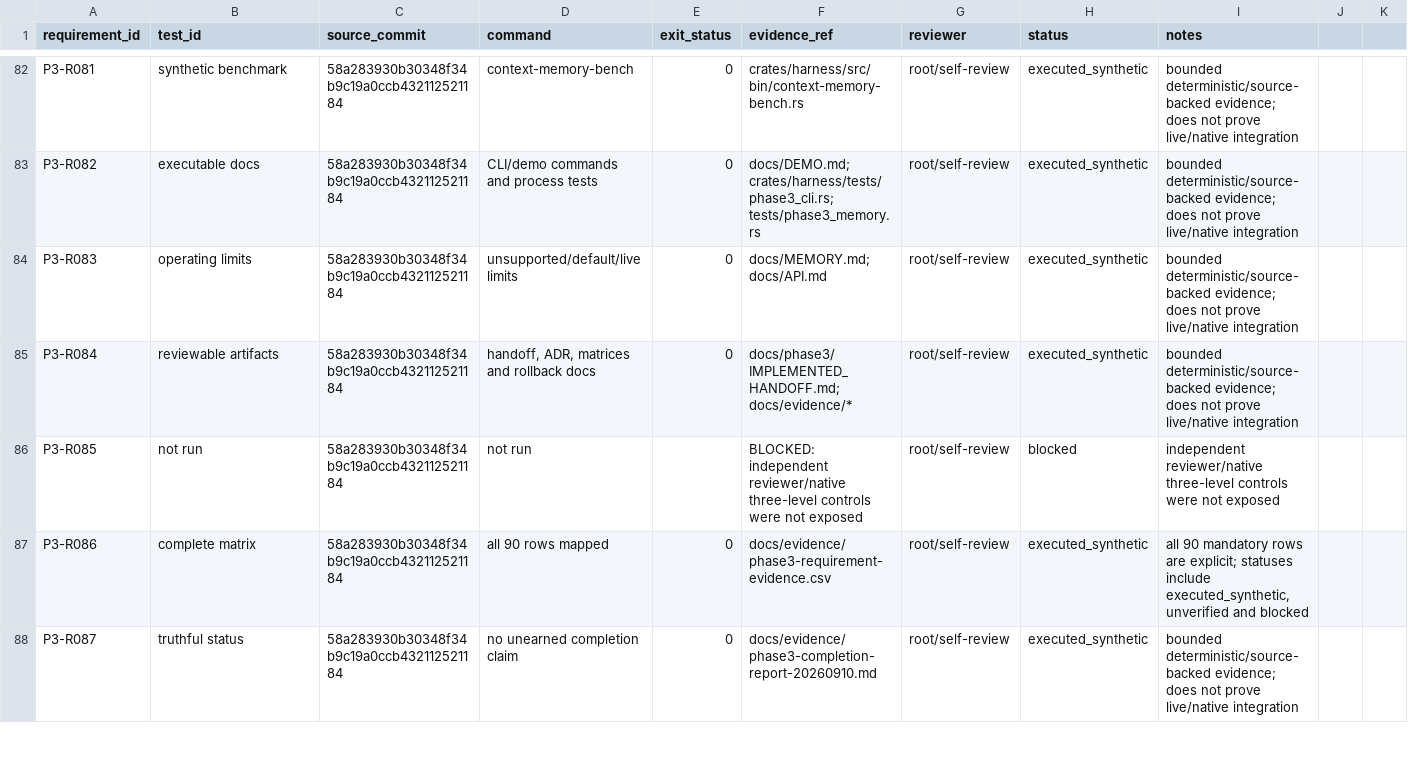
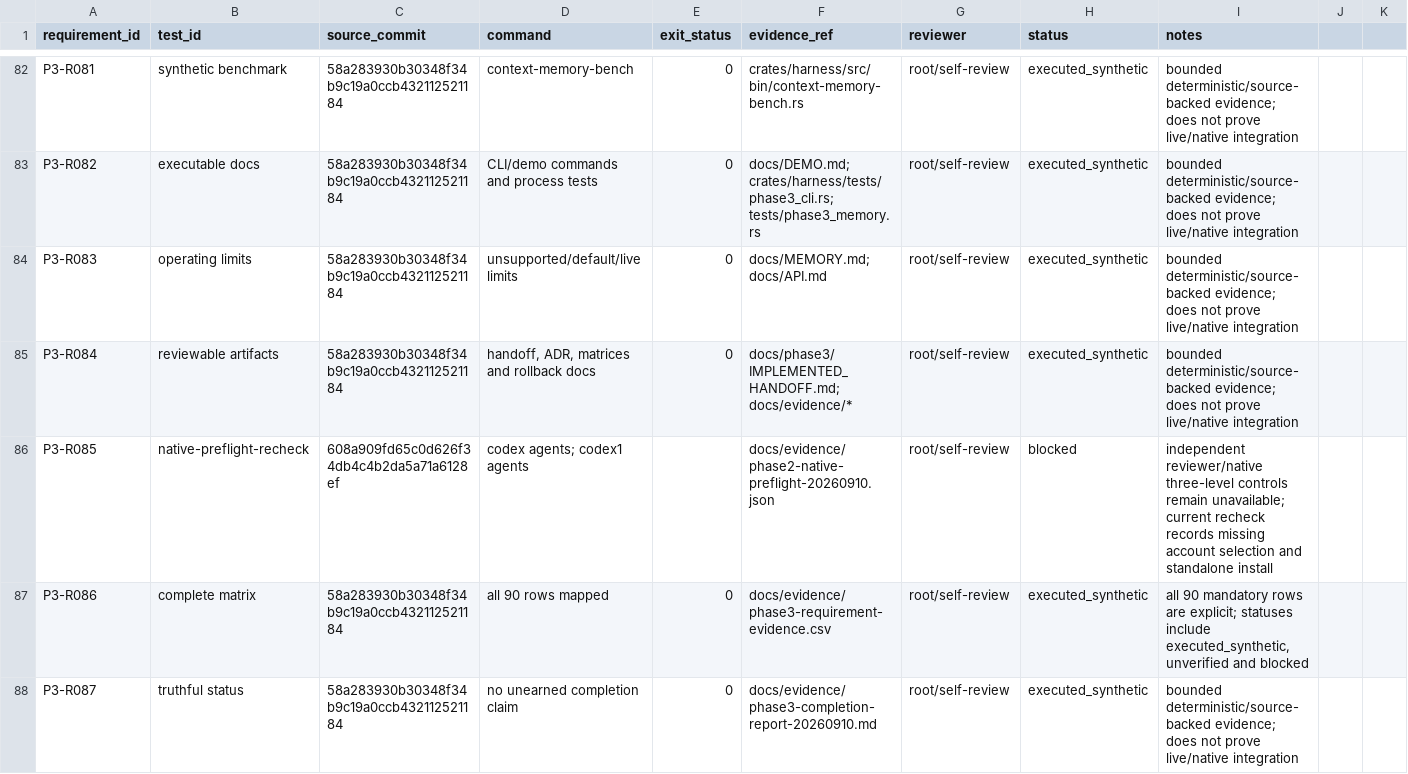
Before and after one commit to AI-Ascension/ascension-context-console, a CSV file: docs/evidence/phase3-requirement-evidence.csv, drawn as a sheet; only a part is shown, gaps mark what is left out.

Commit message:
Refresh native preflight blocker evidence

```diff
--- a/docs/evidence/phase3-requirement-evidence.csv
+++ b/docs/evidence/phase3-requirement-evidence.csv
@@ -85,3 +85,3 @@ P3-R083,operating limits,58a283930b30348f34b9c19a0ccb432112521184,unsupported/de
 P3-R084,reviewable artifacts,58a283930b30348f34b9c19a0ccb432112521184,"handoff, ADR, matrices and rollback docs",0,docs/phase3/IMPLEMENTED_HANDOFF.md; docs/evidence/*,root/self-review,executed_synthetic,bounded deterministic/source-backed evidence; does not prove live/native integration
-P3-R085,not run,58a283930b30348f34b9c19a0ccb432112521184,not run,,BLOCKED: independent reviewer/native three-level controls were not exposed,root/self-review,blocked,independent reviewer/native three-level controls were not exposed
+P3-R085,native-preflight-recheck,608a909fd65c0d626f34db4c4b2da5a71a6128ef,codex agents; codex1 agents,,docs/evidence/phase2-native-preflight-20260910.json,root/self-review,blocked,independent reviewer/native three-level controls remain unavailable; current recheck records missing account selection and standalone install
 P3-R086,complete matrix,58a283930b30348f34b9c19a0ccb432112521184,all 90 rows mapped,0,docs/evidence/phase3-requirement-evidence.csv,root/self-review,executed_synthetic,"all 90 mandatory rows are explicit; statuses include executed_synthetic, unverified and blocked"
```
Also changed, not shown: 2 other files.
